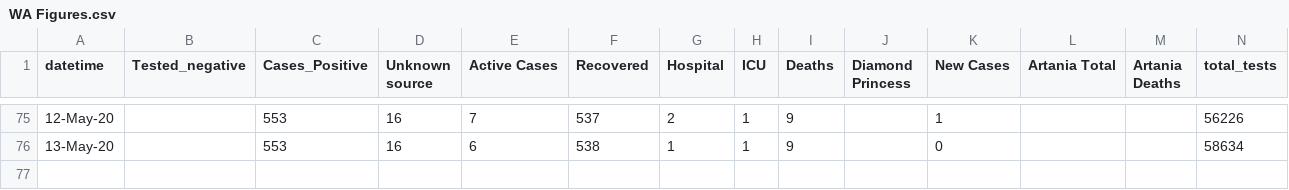
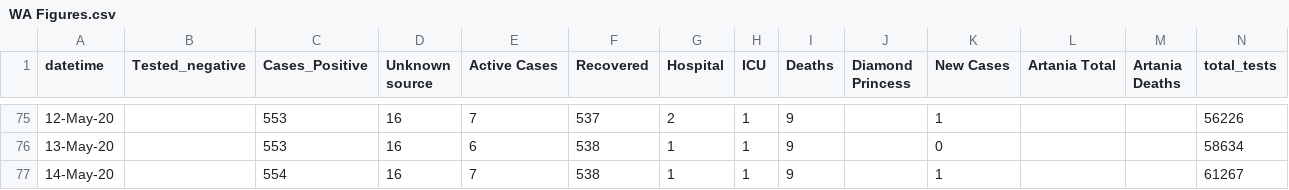
Before and after one commit to rayshell-sudo/covid19, a CSV file: WA Figures.csv, drawn as a sheet; only a part is shown, gaps mark what is left out.

Commit message:
Update WA Figures.csv

```diff
--- a/WA Figures.csv
+++ b/WA Figures.csv
@@ -76 +76,2 @@
 13-May-20,,553,16,6,538,1,1,9,,0,,,58634
+14-May-20,,554,16,7,538,1,1,9,,1,,,61267
```
